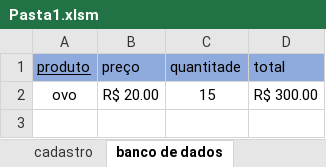
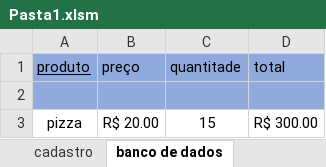
Before and after one commit to sereno766/Jovem_Programador, an Excel workbook: Acalu_Tudo/exercicio_/Pasta1.xlsm, sheet banco de dados, drawn as a sheet; values as stored, in another font and other column widths than the file's, no borders; addresses are those after the commit; the diff names each change by its address in the sheet, - before the commit and + after, or states it on an @@ line.

```diff
--- a/Acalu_Tudo/exercicio_/Pasta1.xlsm (sheet banco de dados)
+++ b/Acalu_Tudo/exercicio_/Pasta1.xlsm (sheet banco de dados)
+row 2: (empty)
-A3 (produto): ovo
+A3 (produto): pizza
```
Also changed, not shown: sheet cadastro, formulas that keep their value, charts or pictures.
